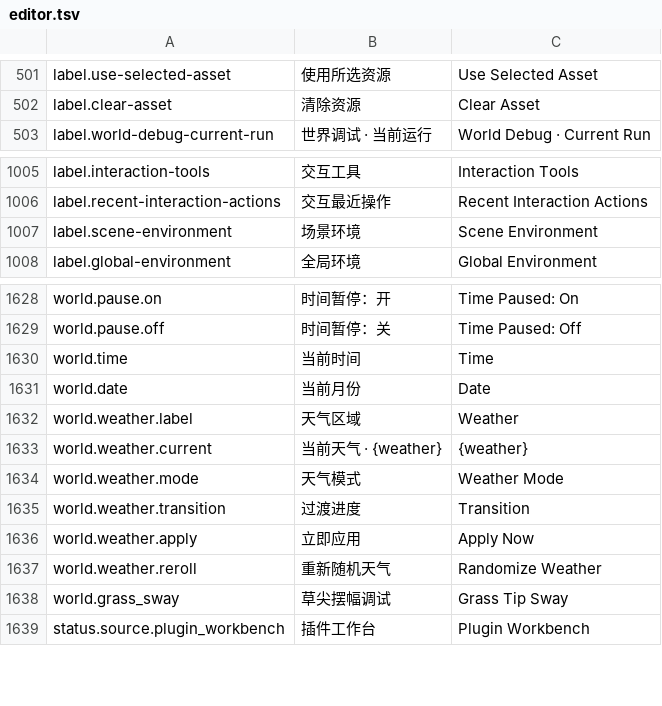
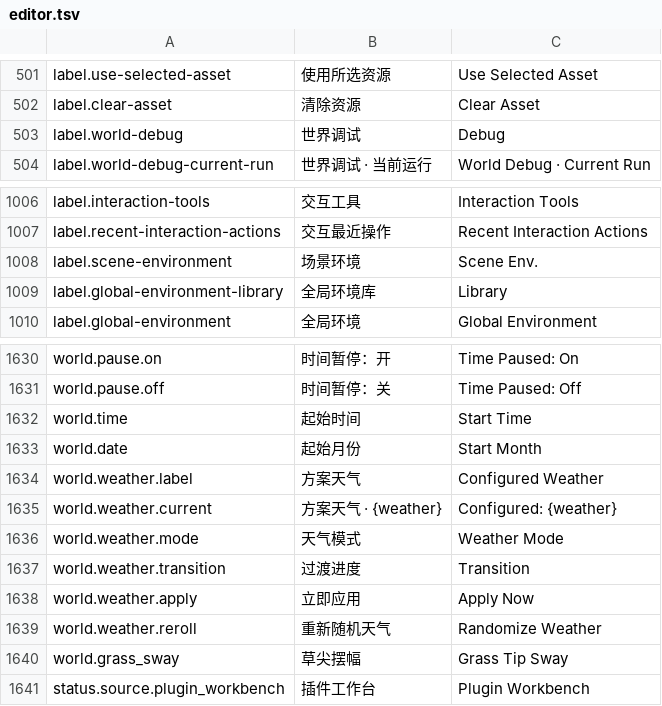
Before and after one commit to feathrise/feathrise, a TSV file: crates/feathrise_editor_ui/src/localization/editor.tsv, drawn as a sheet; only a part is shown, gaps mark what is left out.

```diff
--- a/crates/feathrise_editor_ui/src/localization/editor.tsv
+++ b/crates/feathrise_editor_ui/src/localization/editor.tsv
@@ -502,2 +502,3 @@ label.use-selected-asset	使用所选资源	Use Selected Asset
 label.clear-asset	清除资源	Clear Asset
+label.world-debug	世界调试	Debug
 label.world-debug-current-run	世界调试 · 当前运行	World Debug · Current Run
@@ -1006,3 +1007,4 @@ label.interaction-tools	交互工具	Interaction Tools
 label.recent-interaction-actions	交互最近操作	Recent Interaction Actions
-label.scene-environment	场景环境	Scene Environment
+label.scene-environment	场景环境	Scene Env.
+label.global-environment-library	全局环境库	Library
 label.global-environment	全局环境	Global Environment
@@ -1629,6 +1631,6 @@ world.pause.on	时间暂停：开	Time Paused: On
 world.pause.off	时间暂停：关	Time Paused: Off
-world.time	当前时间	Time
-world.date	当前月份	Date
-world.weather.label	天气区域	Weather
-world.weather.current	当前天气 · {weather}	{weather}
+world.time	起始时间	Start Time
+world.date	起始月份	Start Month
+world.weather.label	方案天气	Configured Weather
+world.weather.current	方案天气 · {weather}	Configured: {weather}
 world.weather.mode	天气模式	Weather Mode
@@ -1637,3 +1639,3 @@ world.weather.apply	立即应用	Apply Now
 world.weather.reroll	重新随机天气	Randomize Weather
-world.grass_sway	草尖摆幅调试	Grass Tip Sway
+world.grass_sway	草尖摆幅	Grass Tip Sway
 status.source.plugin_workbench	插件工作台	Plugin Workbench
```
Also changed, not shown: 20 other files.
